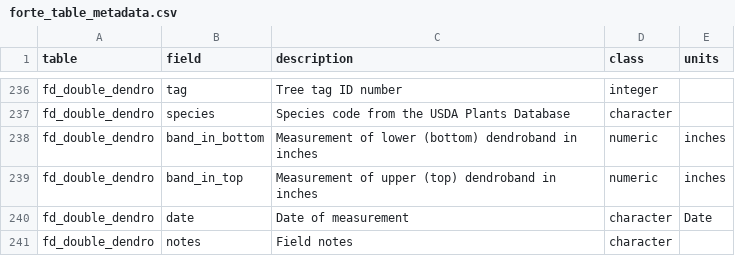
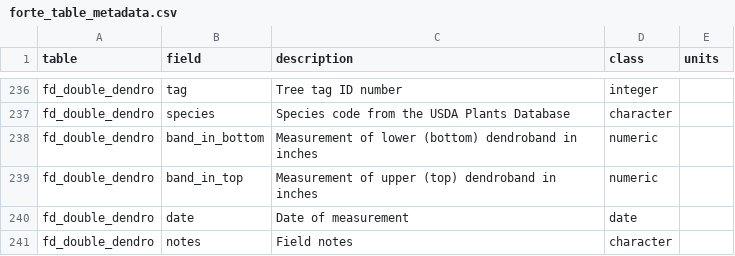
Before and after one commit to FoRTExperiment/fortedata, a CSV file: inst/extdata/forte_table_metadata.csv, drawn as a sheet; only a part is shown, gaps mark what is left out.

Commit message:
a few fixes to fd_double_dendro function and new metadata to smooth out errors

```diff
--- a/inst/extdata/forte_table_metadata.csv
+++ b/inst/extdata/forte_table_metadata.csv
@@ -239,5 +239,5 @@ fd_double_dendro,tag,Tree tag ID number,integer,
 fd_double_dendro,species,Species code from the USDA Plants Database,character,
-fd_double_dendro,band_in_bottom,Measurement of lower (bottom) dendroband in inches,numeric,inches,
-fd_double_dendro,band_in_top,Measurement of upper (top) dendroband in inches,numeric,inches,
-fd_double_dendro,date,Date of measurement,character,Date,
+fd_double_dendro,band_in_bottom,Measurement of lower (bottom) dendroband in inches,numeric,
+fd_double_dendro,band_in_top,Measurement of upper (top) dendroband in inches,numeric,
+fd_double_dendro,date,Date of measurement,date,
 fd_double_dendro,notes,Field notes,character,
```
Also changed, not shown: 1 other file.
